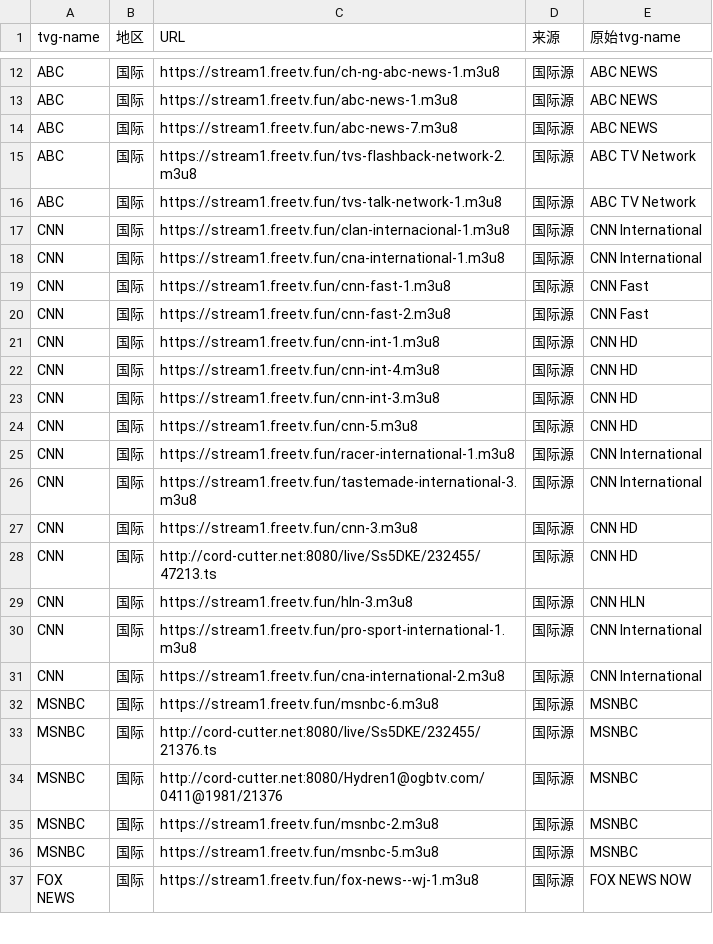
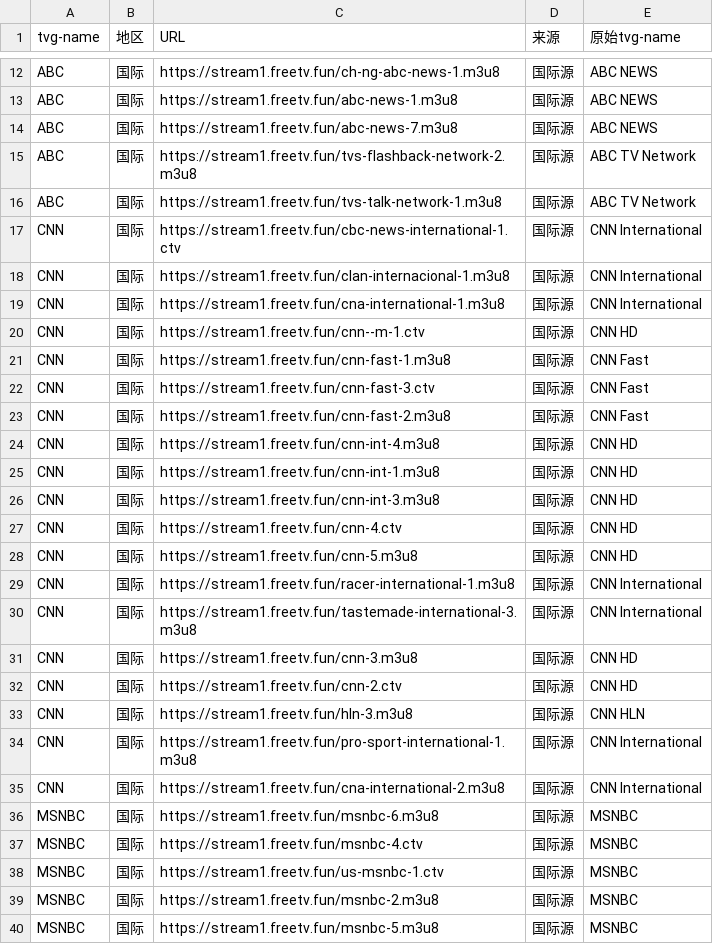
Before and after one commit to niuinyang/iptv-sum, a CSV file: input/network/international_sum.csv, drawn as a sheet; only a part is shown, gaps mark what is left out; the shorter side is filled out with more unchanged rows; the diff covers the shown part only.

```diff
--- a/input/network/international_sum.csv
+++ b/input/network/international_sum.csv
@@ -16,9 +16,13 @@ ABC,国际,https://stream1.freetv.fun/tvs-flashback-network-2.m3u8,国际源,ABC
 ABC,国际,https://stream1.freetv.fun/tvs-talk-network-1.m3u8,国际源,ABC TV Network
+CNN,国际,https://stream1.freetv.fun/cbc-news-international-1.ctv,国际源,CNN International
 CNN,国际,https://stream1.freetv.fun/clan-internacional-1.m3u8,国际源,CNN International
 CNN,国际,https://stream1.freetv.fun/cna-international-1.m3u8,国际源,CNN International
+CNN,国际,https://stream1.freetv.fun/cnn--m-1.ctv,国际源,CNN HD
 CNN,国际,https://stream1.freetv.fun/cnn-fast-1.m3u8,国际源,CNN Fast
+CNN,国际,https://stream1.freetv.fun/cnn-fast-3.ctv,国际源,CNN Fast
 CNN,国际,https://stream1.freetv.fun/cnn-fast-2.m3u8,国际源,CNN Fast
+CNN,国际,https://stream1.freetv.fun/cnn-int-4.m3u8,国际源,CNN HD
 CNN,国际,https://stream1.freetv.fun/cnn-int-1.m3u8,国际源,CNN HD
-CNN,国际,https://stream1.freetv.fun/cnn-int-4.m3u8,国际源,CNN HD
 CNN,国际,https://stream1.freetv.fun/cnn-int-3.m3u8,国际源,CNN HD
+CNN,国际,https://stream1.freetv.fun/cnn-4.ctv,国际源,CNN HD
 CNN,国际,https://stream1.freetv.fun/cnn-5.m3u8,国际源,CNN HD
@@ -27,3 +31,3 @@ CNN,国际,https://stream1.freetv.fun/tastemade-international-3.m3u8,国际源,C
 CNN,国际,https://stream1.freetv.fun/cnn-3.m3u8,国际源,CNN HD
-CNN,国际,http://cord-cutter.net:8080/live/Ss5DKE/232455/47213.ts,国际源,CNN HD
+CNN,国际,https://stream1.freetv.fun/cnn-2.ctv,国际源,CNN HD
 CNN,国际,https://stream1.freetv.fun/hln-3.m3u8,国际源,CNN HLN
@@ -32,4 +36,4 @@ CNN,国际,https://stream1.freetv.fun/cna-international-2.m3u8,国际源,CNN Int
 MSNBC,国际,https://stream1.freetv.fun/msnbc-6.m3u8,国际源,MSNBC
-MSNBC,国际,http://cord-cutter.net:8080/live/Ss5DKE/232455/21376.ts,国际源,MSNBC
-MSNBC,国际,http://cord-cutter.net:8080/Hydren1@ogbtv.com/0411@1981/21376,国际源,MSNBC
+MSNBC,国际,https://stream1.freetv.fun/msnbc-4.ctv,国际源,MSNBC
+MSNBC,国际,https://stream1.freetv.fun/us-msnbc-1.ctv,国际源,MSNBC
 MSNBC,国际,https://stream1.freetv.fun/msnbc-2.m3u8,国际源,MSNBC
```
Also changed, not shown: 4 added rows, 1 removed row and 4 edited cells elsewhere in this file, 4 other files.
